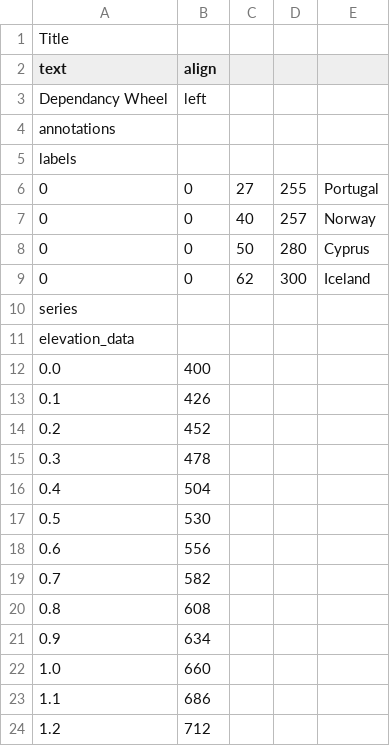
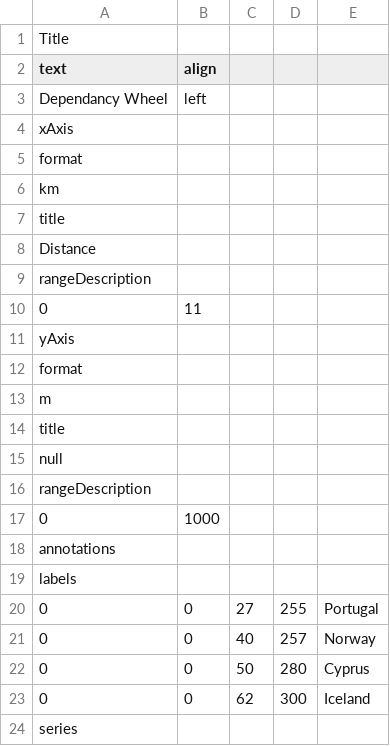
Before and after one commit to ntua-el19707/SaaS23-54, a CSV file: microservice08/LinewithAnnotations/utils/lib/csv/reader.csv, drawn as a sheet; only a part is shown; the shorter side is filled out with more unchanged rows.

```diff
--- a/microservice08/LinewithAnnotations/utils/lib/csv/reader.csv
+++ b/microservice08/LinewithAnnotations/utils/lib/csv/reader.csv
@@ -3,2 +3,16 @@ text,align,,,
 Dependancy Wheel,left,,,
+xAxis,,,,
+format,,,,
+km,,,,
+title,,,,
+Distance,,,,
+rangeDescription
+0,11,,,
+yAxis,,,,
+format,,,,
+m,,,,
+title,,,,
+null,,,,
+rangeDescription
+0,1000,,,
 annotations,,,,
```
Also changed, not shown: 1 other file.
